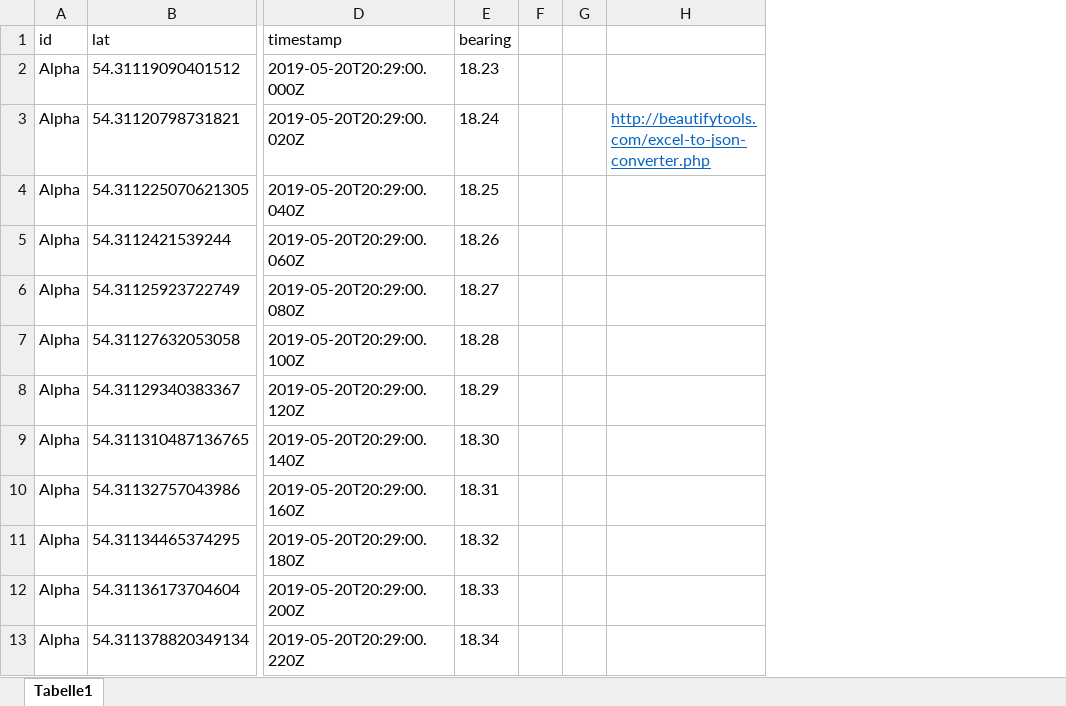
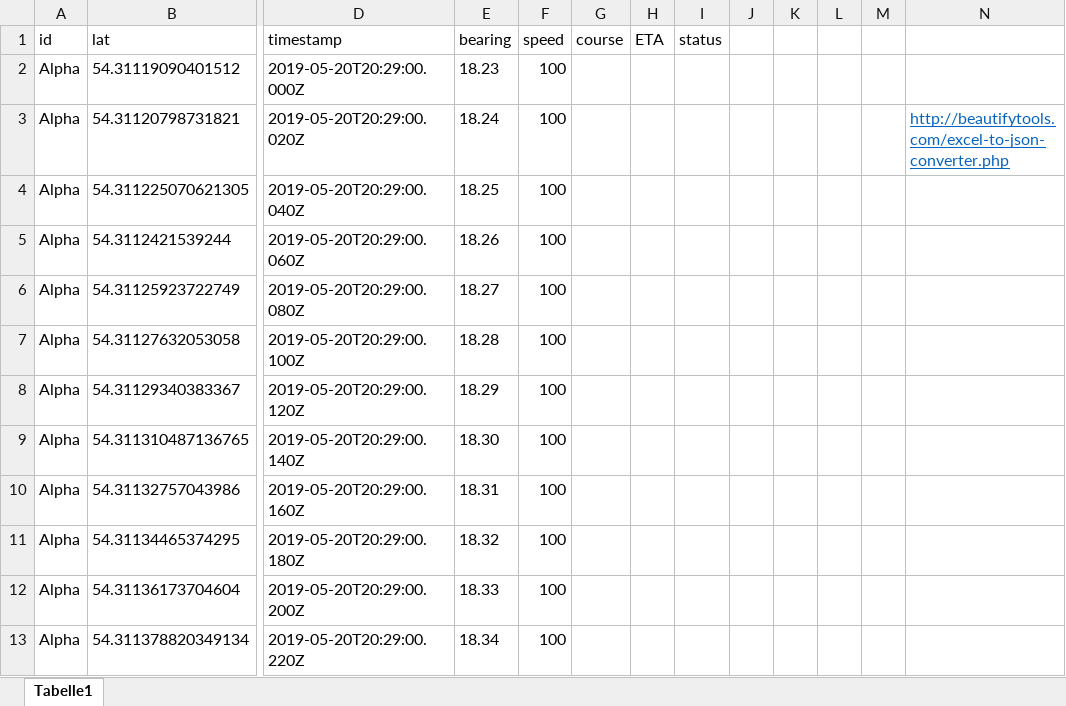
Before and after one commit to TimLued/Studienarbeit, an Excel workbook: json.xlsx, sheet Tabelle1, drawn as a sheet; only a part is shown, gaps mark what is left out; values as stored, in another font and other column widths than the file's, no borders; the diff names each change by its address in the sheet, - before the commit and + after, or states it on an @@ line.

Commit message:
generic data

```diff
--- a/json.xlsx (sheet Tabelle1)
+++ b/json.xlsx (sheet Tabelle1)
+column F (speed), rows 2-13: all 100
+column G (course), empty
+column H (ETA), empty
+column I (status), empty
+column L, empty
+column M, empty
```
Also changed, not shown: 41 other files.
